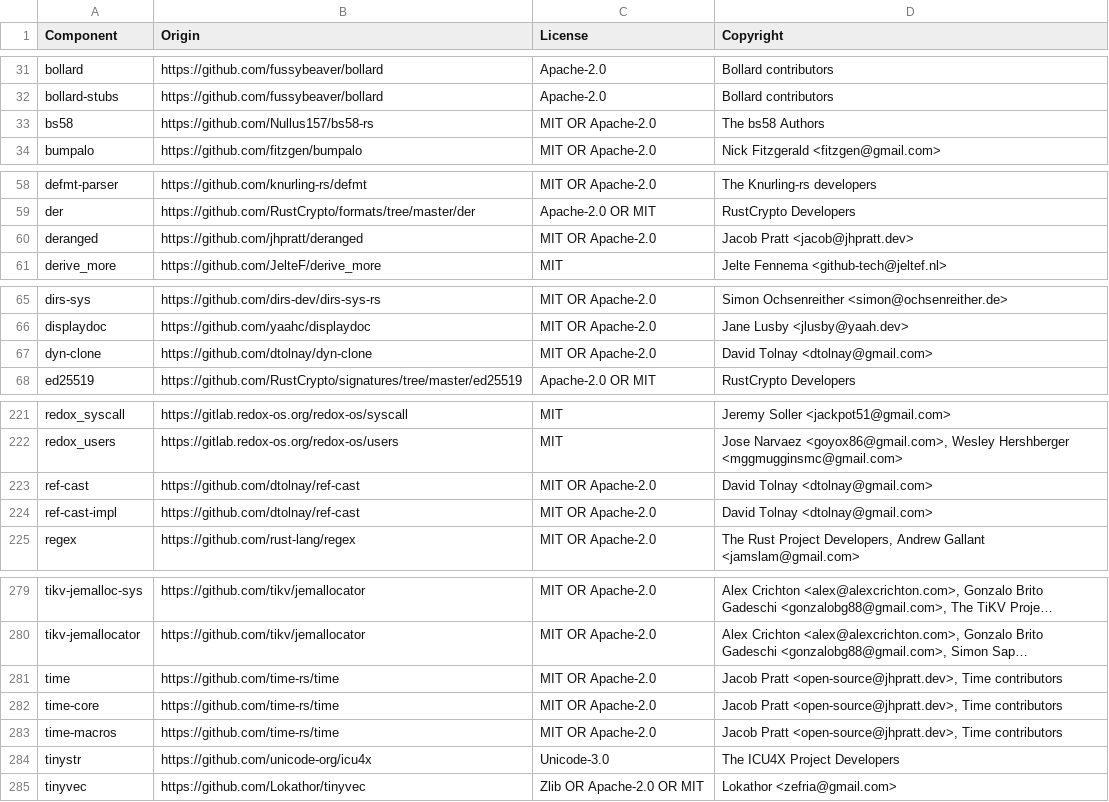
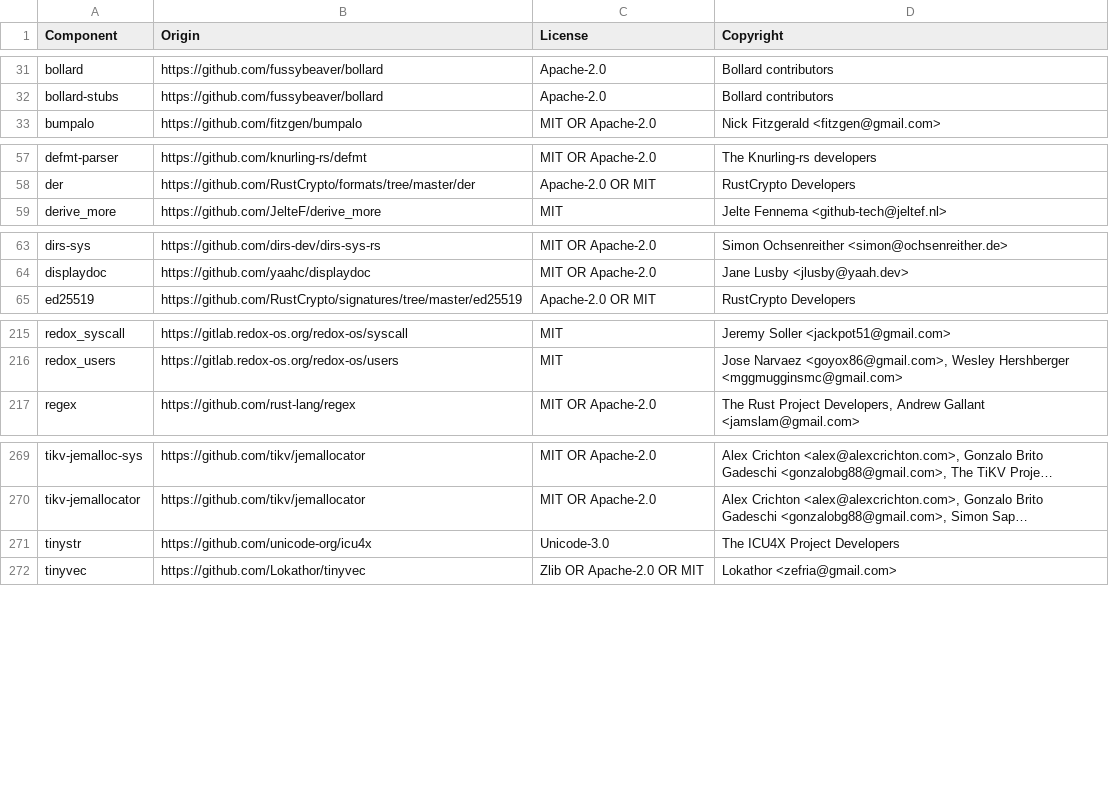
Before and after one commit to LogPacer/edgepacer, a CSV file: LICENSE-3rdparty.csv, drawn as a sheet; only a part is shown, gaps mark what is left out; long unchanged cells end in …; the diff covers the shown part only; the diff names each change by its address in the sheet, - before the commit and + after, or states it on an @@ line.

```diff
--- a/LICENSE-3rdparty.csv
+++ b/LICENSE-3rdparty.csv
-row 33: bs58 | https://github.com/Nullus157/bs58-rs | MIT OR Apache-2.0 | The bs58 Authors
-row 60: deranged | https://github.com/jhpratt/deranged | MIT OR Apache-2.0 | Jacob Pratt <jacob@jhpratt.dev>
-row 67: dyn-clone | https://github.com/dtolnay/dyn-clone | MIT OR Apache-2.0 | David Tolnay <dtolnay@gmail.com>
-row 223: ref-cast | https://github.com/dtolnay/ref-cast | MIT OR Apache-2.0 | David Tolnay <dtolnay@gmail.com>
-row 224: ref-cast-impl | https://github.com/dtolnay/ref-cast | MIT OR Apache-2.0 | David Tolnay <dtolnay@gmail.com>
-row 281: time | https://github.com/time-rs/time | MIT OR Apache-2.0 | Jacob Pratt <open-source@jhpratt.dev>, Time contributors
-row 282: time-core | https://github.com/time-rs/time | MIT OR Apache-2.0 | Jacob Pratt <open-source@jhpratt.dev>, Time contributors
-row 283: time-macros | https://github.com/time-rs/time | MIT OR Apache-2.0 | Jacob Pratt <open-source@jhpratt.dev>, Time contributors
```
Also changed, not shown: 5 removed rows elsewhere in this file, 5 other files.
